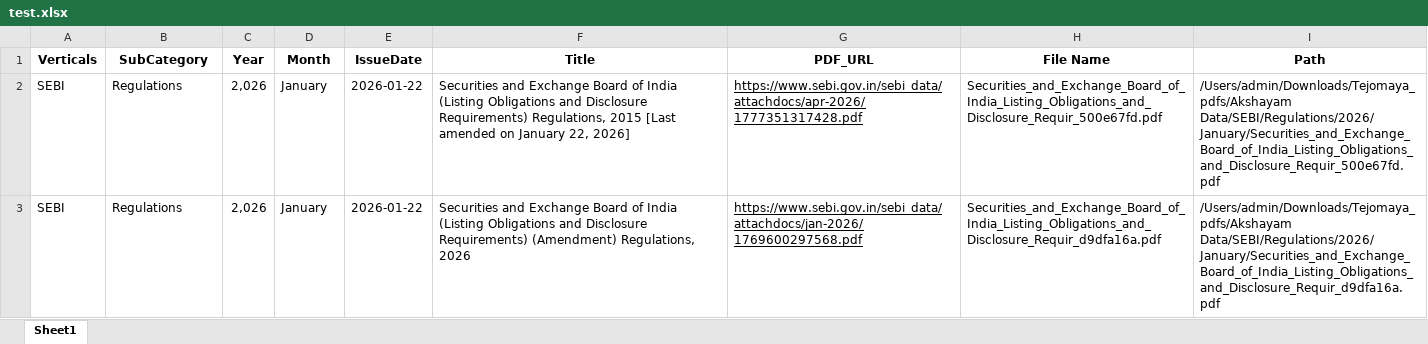
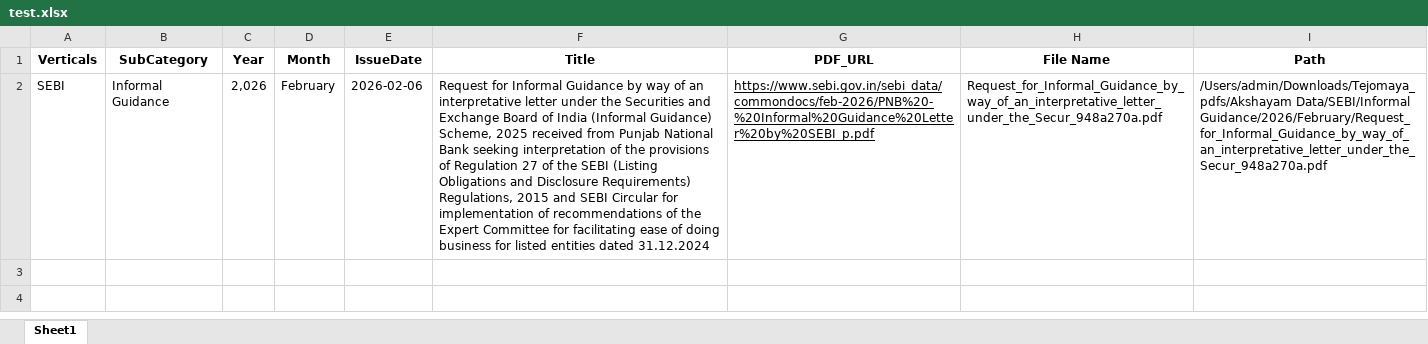
Before and after one commit to Indumatibv/Newsletters, an Excel workbook: Pravartiya/data/test.xlsx, sheet Sheet1, drawn as a sheet; values as stored, in another font and other column widths than the file's, no borders; removed rows and columns are numbered as before the commit, all else as after; the diff names each change by its address in the sheet, - before the commit and + after, or states it on an @@ line.

Commit message:
added sebi informal guidance to parsing agent

```diff
--- a/Pravartiya/data/test.xlsx (sheet Sheet1)
+++ b/Pravartiya/data/test.xlsx (sheet Sheet1)
-row 2: SEBI | Regulations | 2,026 | January | 2026-01-22 | Securities and Exchange Board of India (Listing Obligations and Disclosure Requirements) Regulations, 2015 [Last amended on January 22, 2026] | https://www.sebi.gov.in/sebi_data/attachdocs/apr-2026/1777351317428.pdf | Securities_and_Exchange_Board_of_India_Listing_Obligations_and_Disclosure_Requir_500e67fd.pdf | /Users/admin/Downloads/Tejomaya_pdfs/Akshayam Data/SEBI/Regulations/2026/January/Securities_and_Exchange_Board_of_India_Listing_Obligations_and_Disclosure_Requir_500e67fd.pdf
-B2 (SubCategory): Regulations
+B2 (SubCategory): Informal Guidance
-D2 (Month): January
+D2 (Month): February
-E2 (IssueDate): 2026-01-22
+E2 (IssueDate): 2026-02-06
-F2 (Title): Securities and Exchange Board of India (Listing Obligations and Disclosure Requirements) (Amendment) Regulations, 2026
+F2 (Title): Request for Informal Guidance by way of an interpretative letter under the Securities and Exchange Board of India (Informal Guidance) Scheme, 2025 received from Punjab National Bank seeking interpretation of the provisions of Regulation 27 of the SEBI (Listing Obligations and Disclosure Requirements) Regulations, 2015 and SEBI Circular for implementation of recommendations of the Expert Committee for facilitating ease of doing business for listed entities dated 31.12.2024
-G2 (PDF_URL): https://www.sebi.gov.in/sebi_data/attachdocs/jan-2026/1769600297568.pdf
+G2 (PDF_URL): https://www.sebi.gov.in/sebi_data/commondocs/feb-2026/PNB%20-%20Informal%20Guidance%20Letter%20by%20SEBI_p.pdf
-H2 (File Name): Securities_and_Exchange_Board_of_India_Listing_Obligations_and_Disclosure_Requir_d9dfa16a.pdf
+H2 (File Name): Request_for_Informal_Guidance_by_way_of_an_interpretative_letter_under_the_Secur_948a270a.pdf
-I2 (Path): /Users/admin/Downloads/Tejomaya_pdfs/Akshayam Data/SEBI/Regulations/2026/January/Securities_and_Exchange_Board_of_India_Listing_Obligations_and_Disclosure_Requir_d9dfa16a.pdf
+I2 (Path): /Users/admin/Downloads/Tejomaya_pdfs/Akshayam Data/SEBI/Informal Guidance/2026/February/Request_for_Informal_Guidance_by_way_of_an_interpretative_letter_under_the_Secur_948a270a.pdf
```
Also changed, not shown: Pravartiya/data/Links.xlsx, 9 other files.
